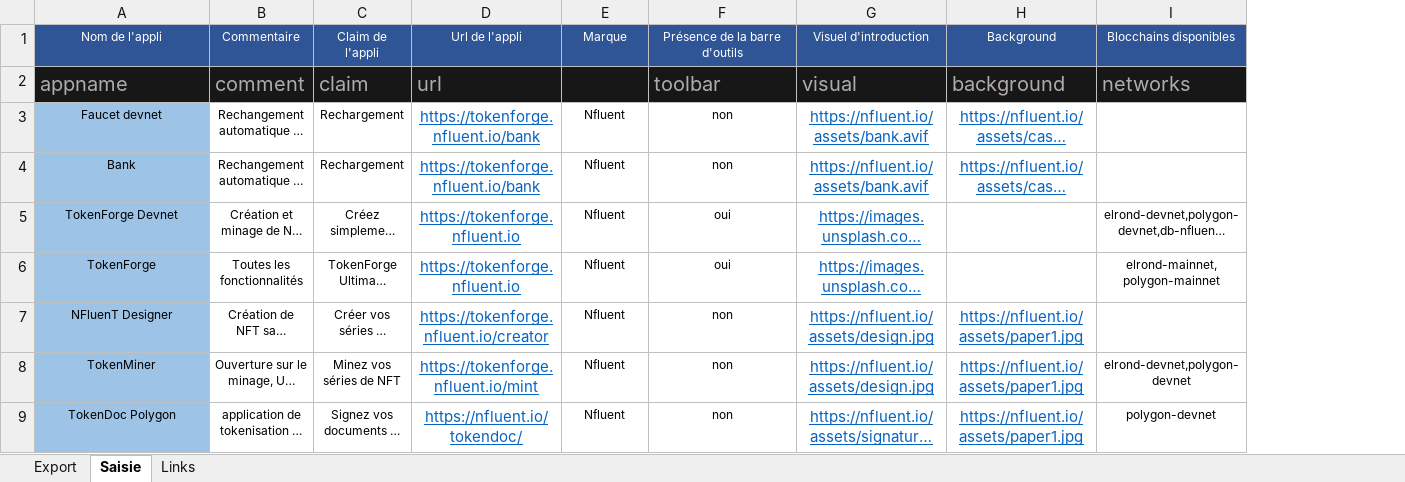
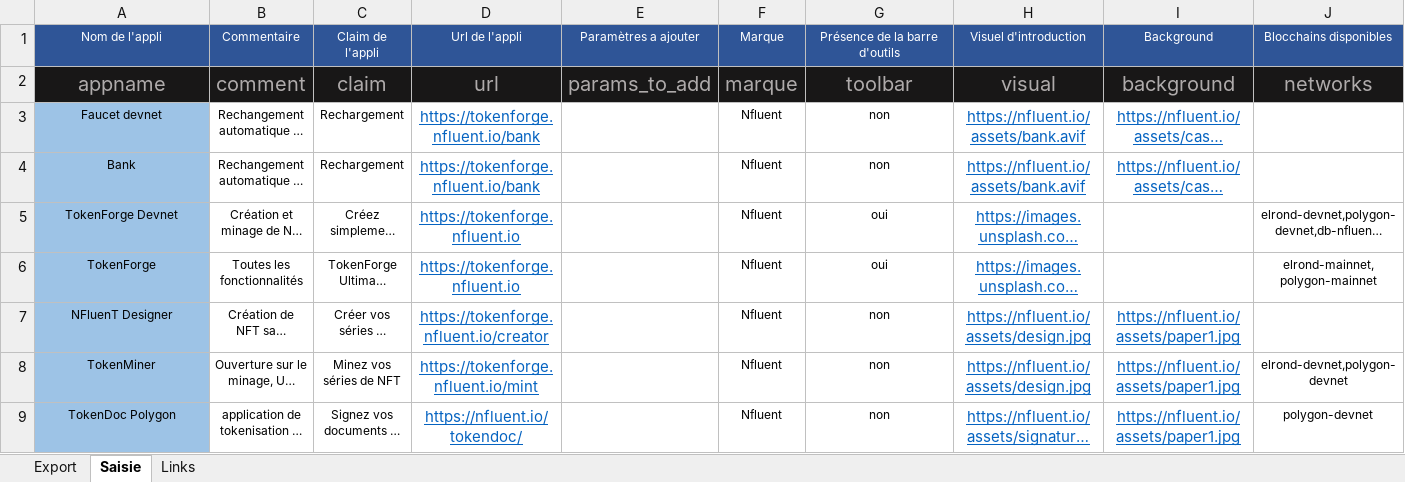
Before and after one commit to f80dev/TokenSol, an Excel workbook: Parametres des applications.xlsx, sheet Saisie, drawn as a sheet; only a part is shown; long unchanged cells end in …; values as stored, in another font and other column widths than the file's, no borders; addresses are those after the commit; the diff covers the shown part only; the diff names each change by its address in the sheet, - before the commit and + after, or states it on an @@ line.

```diff
--- a/Parametres des applications.xlsx (sheet Saisie)
+++ b/Parametres des applications.xlsx (sheet Saisie)
+column E (Paramètres a ajouter), row 2: params_to_add
-A2:D2 alignment: left
+A2:D2 alignment: center
-F2 (Marque): (empty)
+F2 (Marque): marque
-G2:J2 alignment: left
+G2:J2 alignment: center
```
Also changed, not shown: cell formats elsewhere in this sheet, sheet Export, sheet Links, formulas that keep their value, 2 other files.
